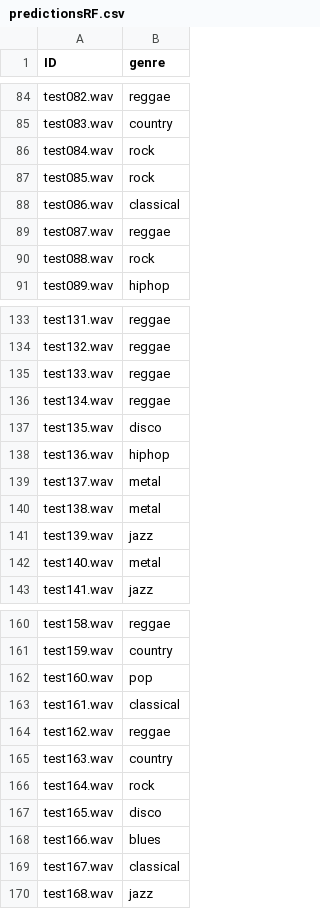
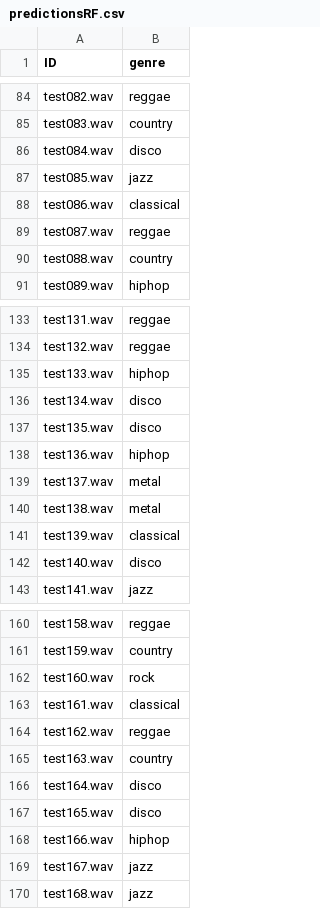
Before and after one commit to swimmingpeas/378-Project, a CSV file: predictionsRF.csv, drawn as a sheet; only a part is shown, gaps mark what is left out; the diff covers the shown part only.

```diff
--- a/predictionsRF.csv
+++ b/predictionsRF.csv
@@ -85,7 +85,7 @@ test082.wav,reggae
 test083.wav,country
-test084.wav,rock
-test085.wav,rock
+test084.wav,disco
+test085.wav,jazz
 test086.wav,classical
 test087.wav,reggae
-test088.wav,rock
+test088.wav,country
 test089.wav,hiphop
@@ -134,4 +134,4 @@ test131.wav,reggae
 test132.wav,reggae
-test133.wav,reggae
-test134.wav,reggae
+test133.wav,hiphop
+test134.wav,disco
 test135.wav,disco
@@ -140,4 +140,4 @@ test137.wav,metal
 test138.wav,metal
-test139.wav,jazz
-test140.wav,metal
+test139.wav,classical
+test140.wav,disco
 test141.wav,jazz
@@ -161,3 +161,3 @@ test158.wav,reggae
 test159.wav,country
-test160.wav,pop
+test160.wav,rock
 test161.wav,classical
@@ -165,6 +165,6 @@ test162.wav,reggae
 test163.wav,country
-test164.wav,rock
+test164.wav,disco
 test165.wav,disco
-test166.wav,blues
-test167.wav,classical
+test166.wav,hiphop
+test167.wav,jazz
 test168.wav,jazz
```
Also changed, not shown: 18 edited cells elsewhere in this file, predictionsNN.csv, 2 other files.
